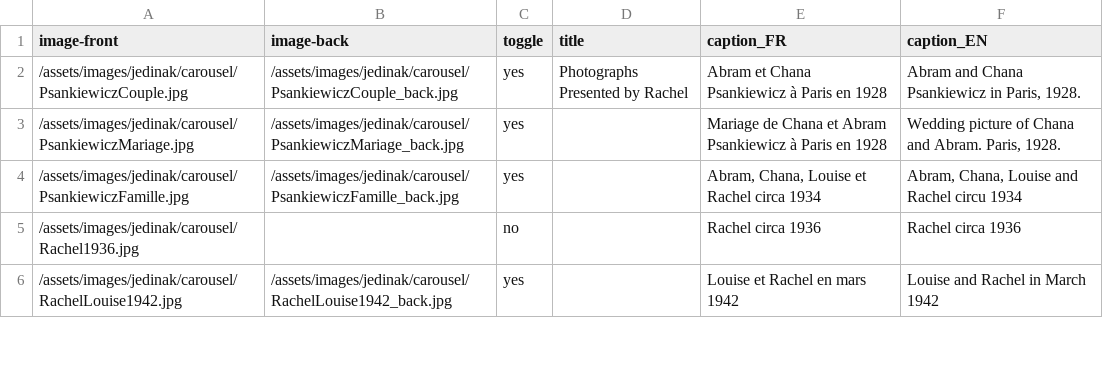
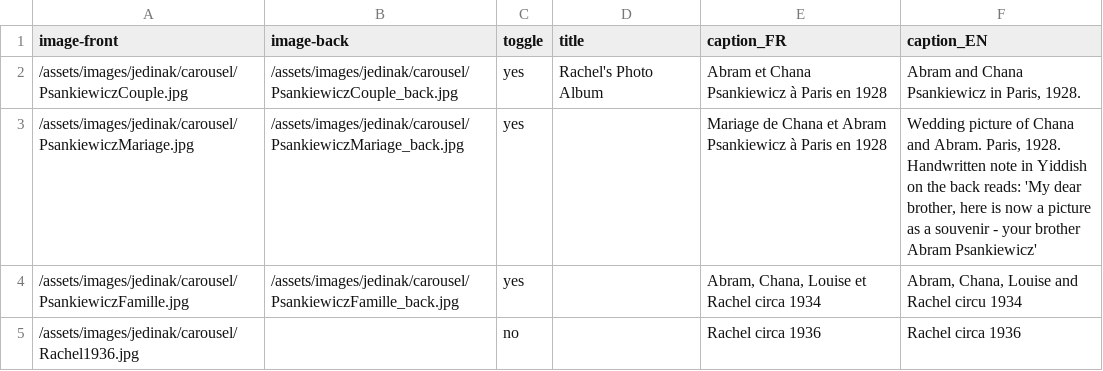
Before and after one commit to pl-occupiedparis/op, a CSV file: _data/jedinak_images.csv, drawn as a sheet; only a part is shown; the shorter side is filled out with more unchanged rows.

```diff
--- a/_data/jedinak_images.csv
+++ b/_data/jedinak_images.csv
@@ -1,4 +1,4 @@
 image-front,image-back,toggle,title,caption_FR,caption_EN
-/assets/images/jedinak/carousel/PsankiewiczCouple.jpg,/assets/images/jedinak/carousel/PsankiewiczCouple_back.jpg,yes,Photographs Presented by Rachel,Abram et Chana Psankiewicz à Paris en 1928,"Abram and Chana Psankiewicz in Paris, 1928."
-/assets/images/jedinak/carousel/PsankiewiczMariage.jpg,/assets/images/jedinak/carousel/PsankiewiczMariage_back.jpg,yes,,Mariage de Chana et Abram Psankiewicz à Paris en 1928,"Wedding picture of Chana and Abram. Paris, 1928."
+/assets/images/jedinak/carousel/PsankiewiczCouple.jpg,/assets/images/jedinak/carousel/PsankiewiczCouple_back.jpg,yes,Rachel's Photo Album,Abram et Chana Psankiewicz à Paris en 1928,"Abram and Chana Psankiewicz in Paris, 1928."
+/assets/images/jedinak/carousel/PsankiewiczMariage.jpg,/assets/images/jedinak/carousel/PsankiewiczMariage_back.jpg,yes,,Mariage de Chana et Abram Psankiewicz à Paris en 1928,"Wedding picture of Chana and Abram. Paris, 1928. Handwritten note in Yiddish on the back reads: 'My dear brother, here is now a picture as a souvenir - your brother Abram Psankiewicz'"
 /assets/images/jedinak/carousel/PsankiewiczFamille.jpg,/assets/images/jedinak/carousel/PsankiewiczFamille_back.jpg,yes,,"Abram, Chana, Louise et Rachel circa 1934","Abram, Chana, Louise and Rachel circu 1934"
```
Also changed, not shown: 7 other files.
